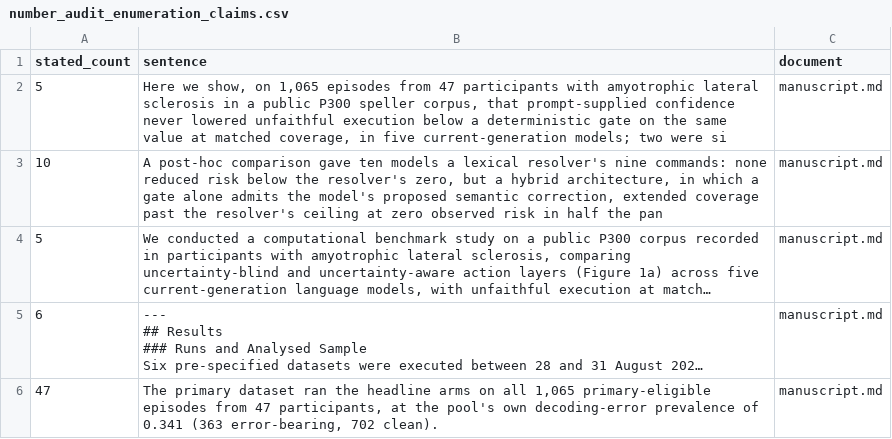
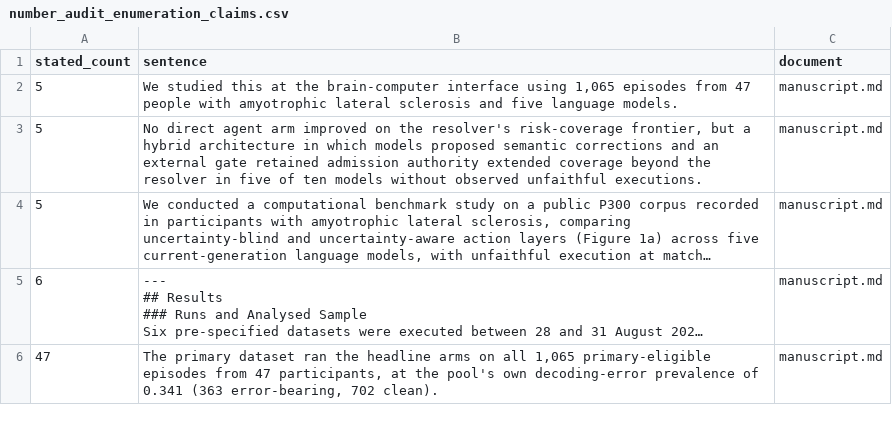
Before and after one commit to BRIDGE-GenAI-Lab/AI-Agents-in-BCIs, a CSV file: output/tables/number_audit_enumeration_claims.csv, drawn as a sheet; only a part is shown; long unchanged cells end in …; removed rows and columns are numbered as before the commit, all else as after; the diff covers the shown part only; the diff names each change by its address in the sheet, - before the commit and + after, or states it on an @@ line.

```diff
--- a/output/tables/number_audit_enumeration_claims.csv
+++ b/output/tables/number_audit_enumeration_claims.csv
-B2 (sentence): Here we show, on 1,065 episodes from 47 participants with amyotrophic lateral sclerosis in a public P300 speller corpus, that prompt-supplied confidence never lowered unfaithful execution below a deterministic gate on the same value at matched coverage, in five current-generation models; two were si
+B2 (sentence): We studied this at the brain-computer interface using 1,065 episodes from 47 people with amyotrophic lateral sclerosis and five language models.
-row 3: 10 | A post-hoc comparison gave ten models a lexical resolver's nine commands: none reduced risk below the resolver's zero, but a hybrid architecture, in which a gate alone admits the model's proposed semantic correction, extended coverage past the resolver's ceiling at zero observed risk in half the pan | manuscript.md
+row 3: 5 | No direct agent arm improved on the resolver's risk-coverage frontier, but a hybrid architecture in which models proposed semantic corrections and an external gate retained admission authority extended coverage beyond the resolver in five of ten models without observed unfaithful executions. | manuscript.md
```
Also changed, not shown: 6 edited cells elsewhere in this file, output/tables/number_audit.csv, 1 other file.
